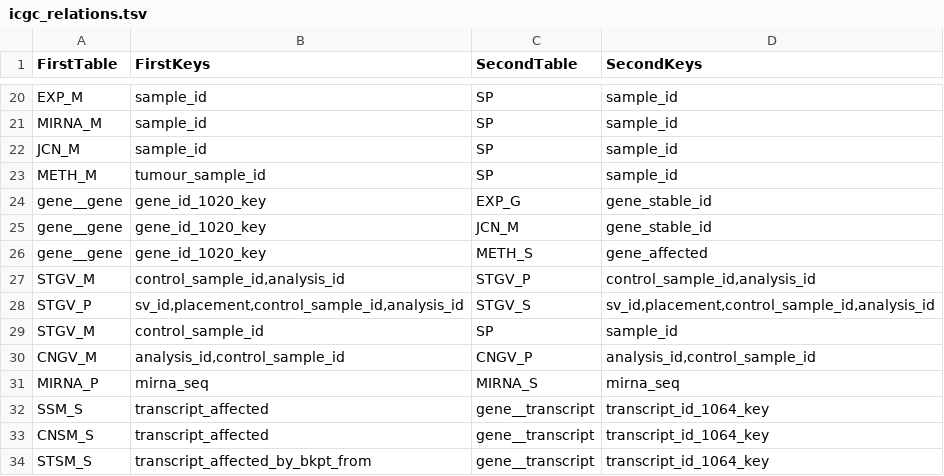
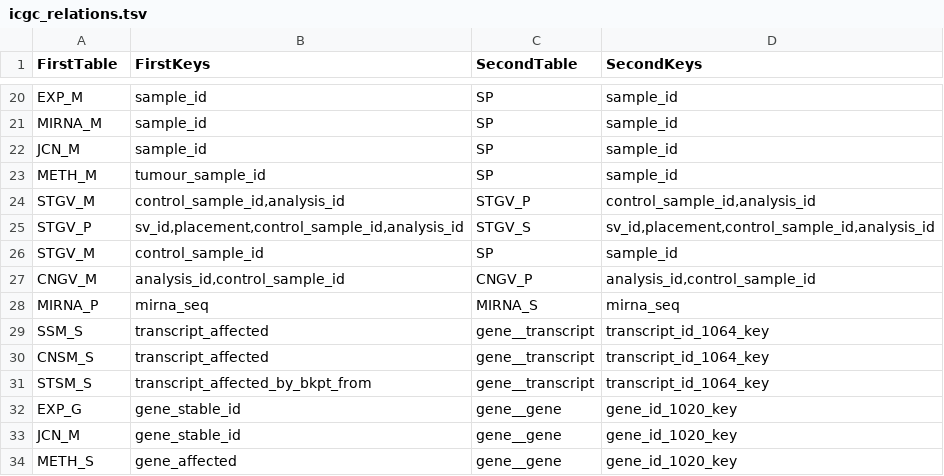
Before and after one commit to biomart/biomart-testdata, a TSV file: icgc_relations.tsv, drawn as a sheet; only a part is shown, gaps mark what is left out; removed rows and columns are numbered as before the commit, all else as after; the diff names each change by its address in the sheet, - before the commit and + after, or states it on an @@ line.

Commit message:
update relation tsv

```diff
--- a/icgc_relations.tsv
+++ b/icgc_relations.tsv
-row 24: gene__gene | gene_id_1020_key | EXP_G | gene_stable_id
-row 25: gene__gene | gene_id_1020_key | JCN_M | gene_stable_id
-row 26: gene__gene | gene_id_1020_key | METH_S | gene_affected
+row 32: EXP_G | gene_stable_id | gene__gene | gene_id_1020_key
+row 33: JCN_M | gene_stable_id | gene__gene | gene_id_1020_key
+row 34: METH_S | gene_affected | gene__gene | gene_id_1020_key
```
